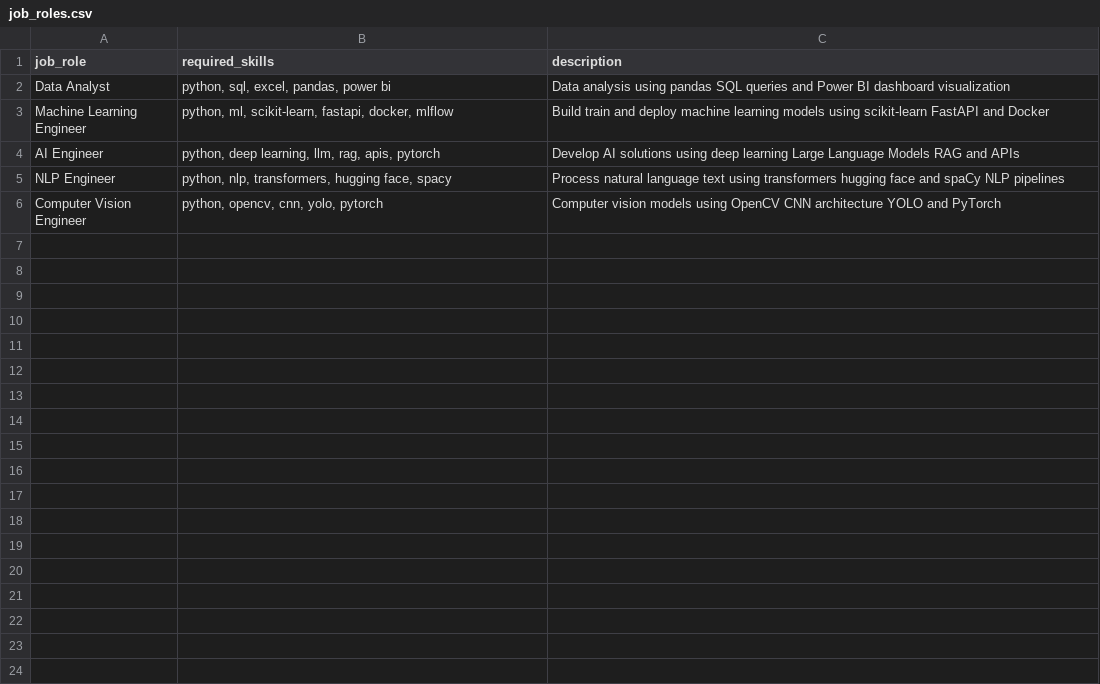
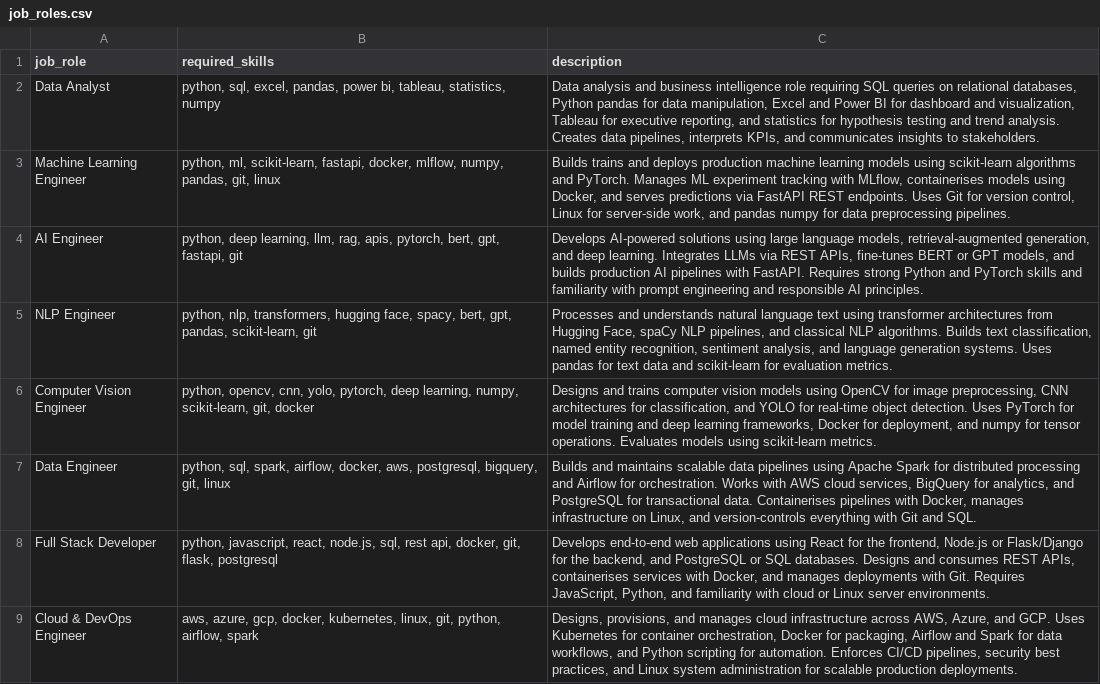
Before and after one commit to Uday-0907/ai-resume-analyzer-recommender, a CSV file: data/job_roles.csv, drawn as a sheet.

```diff
--- a/data/job_roles.csv
+++ b/data/job_roles.csv
@@ -1,6 +1,9 @@
 job_role,required_skills,description
-Data Analyst,"python, sql, excel, pandas, power bi","Data analysis using pandas SQL queries and Power BI dashboard visualization"
-Machine Learning Engineer,"python, ml, scikit-learn, fastapi, docker, mlflow","Build train and deploy machine learning models using scikit-learn FastAPI and Docker"
-AI Engineer,"python, deep learning, llm, rag, apis, pytorch","Develop AI solutions using deep learning Large Language Models RAG and APIs"
-NLP Engineer,"python, nlp, transformers, hugging face, spacy","Process natural language text using transformers hugging face and spaCy NLP pipelines"
-Computer Vision Engineer,"python, opencv, cnn, yolo, pytorch","Computer vision models using OpenCV CNN architecture YOLO and PyTorch"
+Data Analyst,"python, sql, excel, pandas, power bi, tableau, statistics, numpy","Data analysis and business intelligence role requiring SQL queries on relational databases, Python pandas for data manipulation, Excel and Power BI for dashboard and visualization, Tableau for executive reporting, and statistics for hypothesis testing and trend analysis. Creates data pipelines, interprets KPIs, and communicates insights to stakeholders."
+Machine Learning Engineer,"python, ml, scikit-learn, fastapi, docker, mlflow, numpy, pandas, git, linux","Builds trains and deploys production machine learning models using scikit-learn algorithms and PyTorch. Manages ML experiment tracking with MLflow, containerises models using Docker, and serves predictions via FastAPI REST endpoints. Uses Git for version control, Linux for server-side work, and pandas numpy for data preprocessing pipelines."
+AI Engineer,"python, deep learning, llm, rag, apis, pytorch, bert, gpt, fastapi, git","Develops AI-powered solutions using large language models, retrieval-augmented generation, and deep learning. Integrates LLMs via REST APIs, fine-tunes BERT or GPT models, and builds production AI pipelines with FastAPI. Requires strong Python and PyTorch skills and familiarity with prompt engineering and responsible AI principles."
+NLP Engineer,"python, nlp, transformers, hugging face, spacy, bert, gpt, pandas, scikit-learn, git","Processes and understands natural language text using transformer architectures from Hugging Face, spaCy NLP pipelines, and classical NLP algorithms. Builds text classification, named entity recognition, sentiment analysis, and language generation systems. Uses pandas for text data and scikit-learn for evaluation metrics."
+Computer Vision Engineer,"python, opencv, cnn, yolo, pytorch, deep learning, numpy, scikit-learn, git, docker","Designs and trains computer vision models using OpenCV for image preprocessing, CNN architectures for classification, and YOLO for real-time object detection. Uses PyTorch for model training and deep learning frameworks, Docker for deployment, and numpy for tensor operations. Evaluates models using scikit-learn metrics."
+Data Engineer,"python, sql, spark, airflow, docker, aws, postgresql, bigquery, git, linux","Builds and maintains scalable data pipelines using Apache Spark for distributed processing and Airflow for orchestration. Works with AWS cloud services, BigQuery for analytics, and PostgreSQL for transactional data. Containerises pipelines with Docker, manages infrastructure on Linux, and version-controls everything with Git and SQL."
+Full Stack Developer,"python, javascript, react, node.js, sql, rest api, docker, git, flask, postgresql","Develops end-to-end web applications using React for the frontend, Node.js or Flask/Django for the backend, and PostgreSQL or SQL databases. Designs and consumes REST APIs, containerises services with Docker, and manages deployments with Git. Requires JavaScript, Python, and familiarity with cloud or Linux server environments."
+Cloud & DevOps Engineer,"aws, azure, gcp, docker, kubernetes, linux, git, python, airflow, spark","Designs, provisions, and manages cloud infrastructure across AWS, Azure, and GCP. Uses Kubernetes for container orchestration, Docker for packaging, Airflow and Spark for data workflows, and Python scripting for automation. Enforces CI/CD pipelines, security best practices, and Linux system administration for scalable production deployments."
```
Also changed, not shown: data/skill_dictionary.csv, 17 other files.
